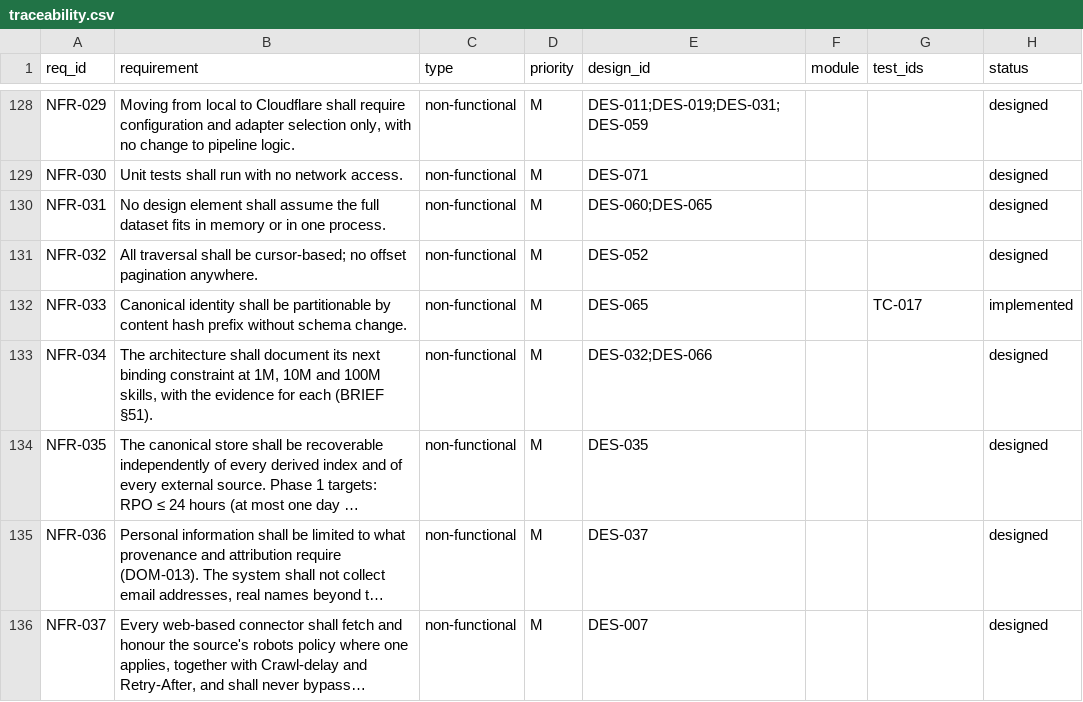
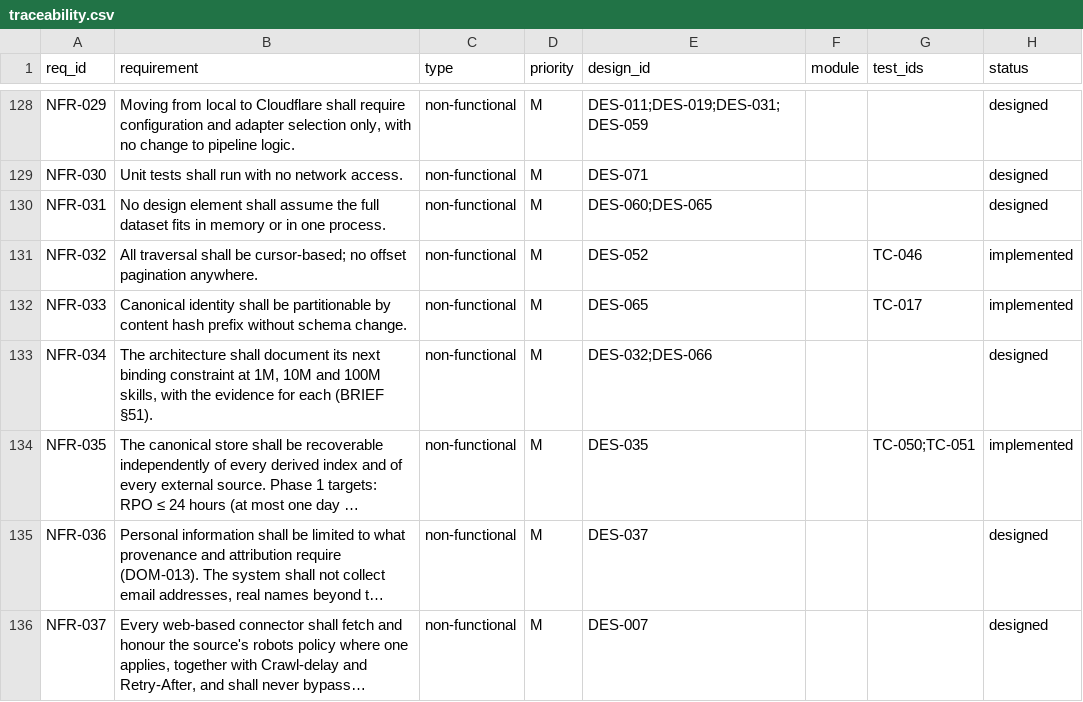
Before and after one commit to Ferousco-dev/skillappmd, a CSV file: .ilana/traceability.csv, drawn as a sheet; only a part is shown, gaps mark what is left out; long unchanged cells end in …; the diff covers the shown part only; the diff names each change by its address in the sheet, - before the commit and + after, or states it on an @@ line.

```diff
--- a/.ilana/traceability.csv
+++ b/.ilana/traceability.csv
-G131 (test_ids): (empty)
+G131 (test_ids): TC-046
-H131 (status): designed
+H131 (status): implemented
-G134 (test_ids): (empty)
+G134 (test_ids): TC-050;TC-051
-H134 (status): designed
+H134 (status): implemented
```
Also changed, not shown: 23 edited cells elsewhere in this file, 15 other files.
